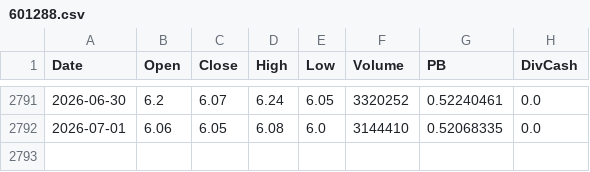
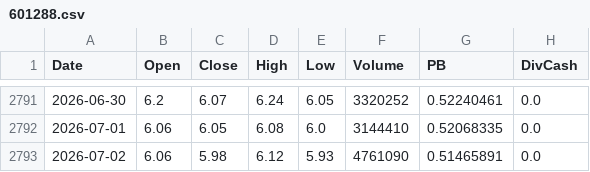
Before and after one commit to Dorian-Yuan/cn_banks_quant, a CSV file: data/ashare/601288.csv, drawn as a sheet; only a part is shown, gaps mark what is left out.

```diff
--- a/data/ashare/601288.csv
+++ b/data/ashare/601288.csv
@@ -2792 +2792,2 @@
 2026-07-01,6.06,6.05,6.08,6.0,3144410,0.52068335,0.0
+2026-07-02,6.06,5.98,6.12,5.93,4761090,0.51465891,0.0
```
Also changed, not shown: data/ashare/399986.csv, data/ashare/601328.csv, 4 other files.
